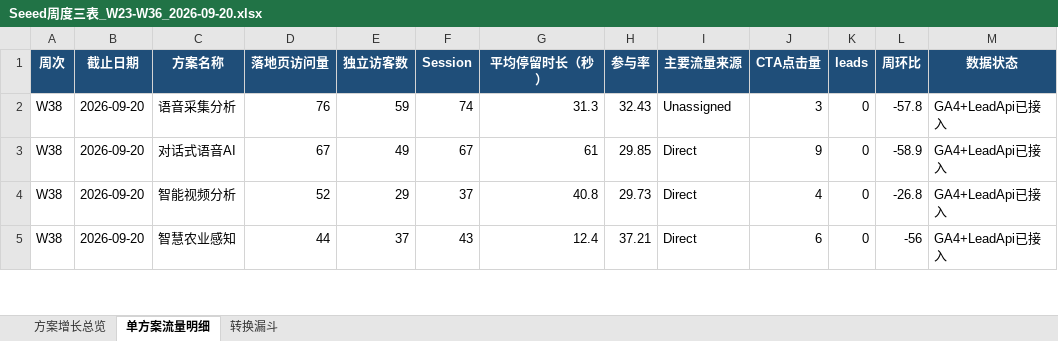
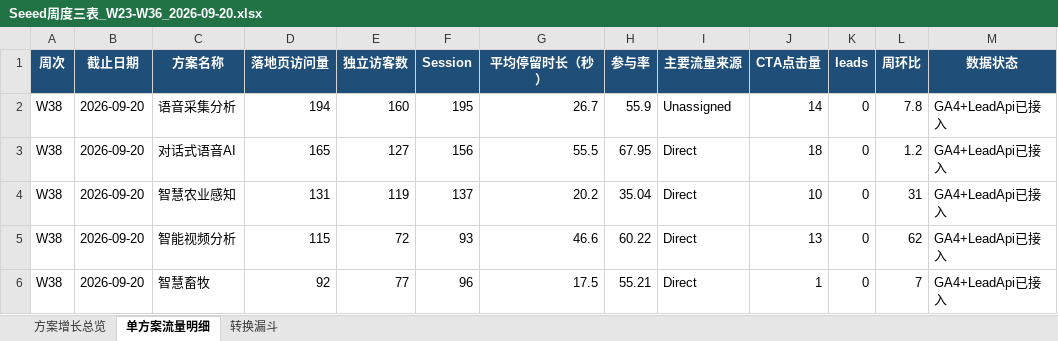
Before and after one commit to rebeccah321/ga4-feishu-dashboard, an Excel workbook: exports/Seeed周度三表_W23-W36_2026-09-20.xlsx, sheet 单方案流量明细, drawn as a sheet; only a part is shown; values as stored, in another font and other column widths than the file's, no borders; addresses are those after the commit; the diff covers the shown part only; the diff names each change by its address in the sheet, - before the commit and + after, or states it on an @@ line.

Commit message:
Weekly GA4 tables update 2026-09-21 (through week ending 2026-09-20)

```diff
--- a/exports/Seeed周度三表_W23-W36_2026-09-20.xlsx (sheet 单方案流量明细)
+++ b/exports/Seeed周度三表_W23-W36_2026-09-20.xlsx (sheet 单方案流量明细)
-D2 (落地页访问量): 76
+D2 (落地页访问量): 194
-E2 (独立访客数): 59
+E2 (独立访客数): 160
-F2 (Session): 74
+F2 (Session): 195
-G2 (平均停留时长（秒）): 31.3
+G2 (平均停留时长（秒）): 26.7
-H2 (参与率): 32.43
+H2 (参与率): 55.9
-J2 (CTA点击量): 3
+J2 (CTA点击量): 14
-L2 (周环比): -57.8
+L2 (周环比): 7.8
-D3 (落地页访问量): 67
+D3 (落地页访问量): 165
-E3 (独立访客数): 49
+E3 (独立访客数): 127
-F3 (Session): 67
+F3 (Session): 156
-G3 (平均停留时长（秒）): 61
+G3 (平均停留时长（秒）): 55.5
-H3 (参与率): 29.85
+H3 (参与率): 67.95
-J3 (CTA点击量): 9
+J3 (CTA点击量): 18
-L3 (周环比): -58.9
+L3 (周环比): 1.2
+row 4: W38 | 2026-09-20 | 智慧农业感知 | 131 | 119 | 137 | 20.2 | 35.04 | Direct | 10 | 0 | 31 | GA4+LeadApi已接入
-D5 (落地页访问量): 52
+D5 (落地页访问量): 115
-E5 (独立访客数): 29
+E5 (独立访客数): 72
-F5 (Session): 37
+F5 (Session): 93
-G5 (平均停留时长（秒）): 40.8
+G5 (平均停留时长（秒）): 46.6
-H5 (参与率): 29.73
+H5 (参与率): 60.22
-J5 (CTA点击量): 4
+J5 (CTA点击量): 13
-L5 (周环比): -26.8
+L5 (周环比): 62
-C6 (方案名称): 智慧农业感知
+C6 (方案名称): 智慧畜牧
-D6 (落地页访问量): 44
+D6 (落地页访问量): 92
-E6 (独立访客数): 37
+E6 (独立访客数): 77
-F6 (Session): 43
+F6 (Session): 96
-G6 (平均停留时长（秒）): 12.4
+G6 (平均停留时长（秒）): 17.5
-H6 (参与率): 37.21
+H6 (参与率): 55.21
-J6 (CTA点击量): 6
+J6 (CTA点击量): 1
-L6 (周环比): -56
+L6 (周环比): 7
```
Also changed, not shown: 1 removed row and 54 edited cells elsewhere in this sheet, sheet 转换漏斗, sheet 方案增长总览, 8 other files.
